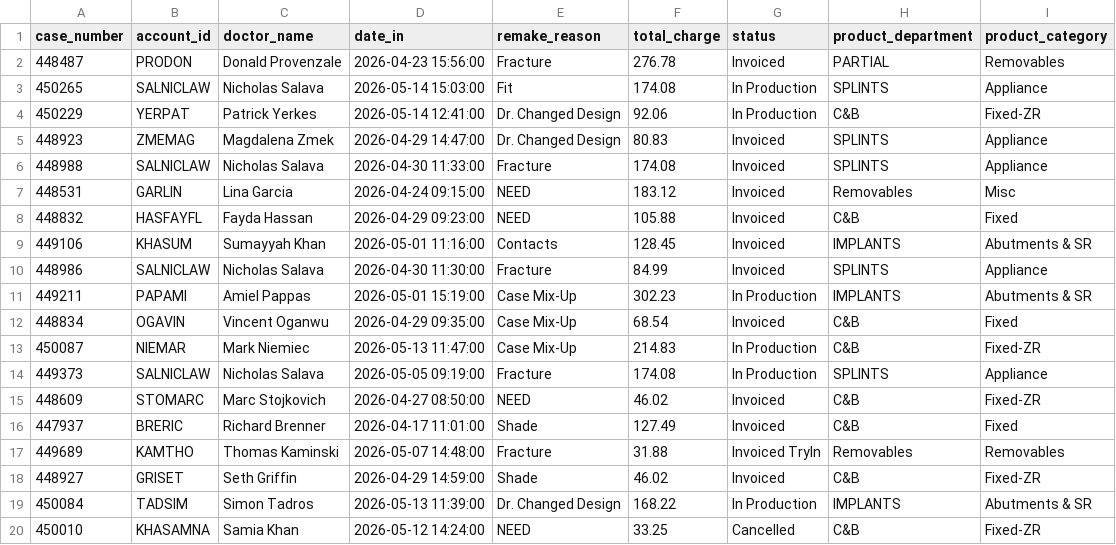
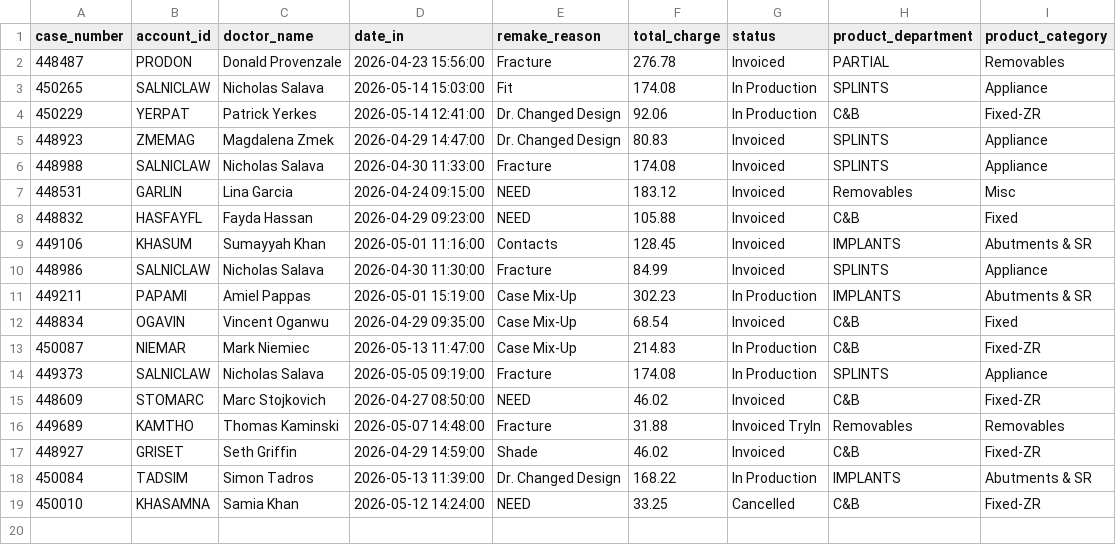
Before and after one commit to danulaszek-bit/artistic-dental-portal, a CSV file: cache/latest/remakes_detail.csv, drawn as a sheet.

```diff
--- a/cache/latest/remakes_detail.csv
+++ b/cache/latest/remakes_detail.csv
@@ -15,3 +15,2 @@ case_number,account_id,doctor_name,date_in,remake_reason,total_charge,status,pro
 448609,STOMARC,Marc Stojkovich,2026-04-27 08:50:00,NEED,46.02,Invoiced,C&B,Fixed-ZR
-447937,BRERIC,Richard Brenner,2026-04-17 11:01:00,Shade,127.49,Invoiced,C&B,Fixed
 449689,KAMTHO,Thomas Kaminski,2026-05-07 14:48:00,Fracture,31.88,Invoiced TryIn,Removables,Removables
```
Also changed, not shown: cache/latest/pareto_accounts.csv, cache/latest/profitability.csv, 17 other files.
